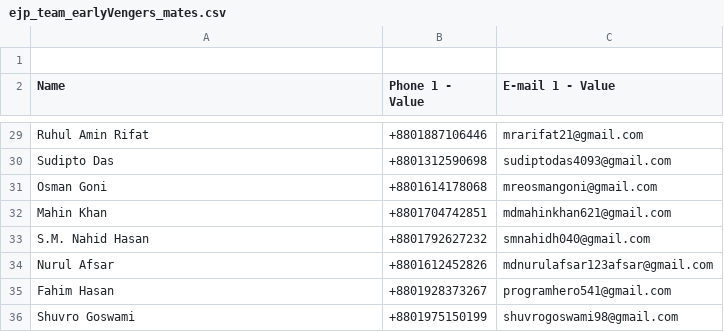
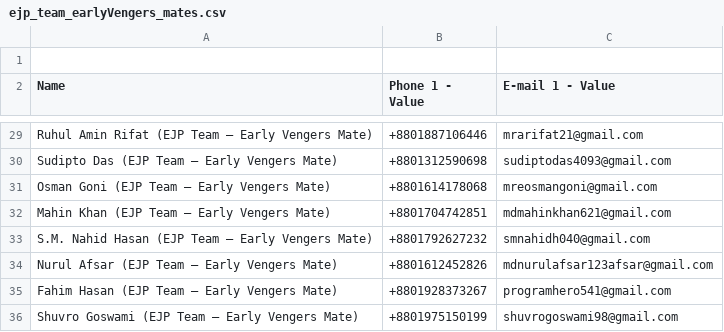
Before and after one commit to shahjalal-labs/JobDocuments, a CSV file: networkingConnection/ejp_team_earlyVengers_mates.csv, drawn as a sheet; only a part is shown, gaps mark what is left out; the diff covers the shown part only; the diff names each change by its address in the sheet, - before the commit and + after, or states it on an @@ line.

```diff
--- a/networkingConnection/ejp_team_earlyVengers_mates.csv
+++ b/networkingConnection/ejp_team_earlyVengers_mates.csv
-A29 (Name): Ruhul Amin Rifat
+A29 (Name): Ruhul Amin Rifat (EJP Team – Early Vengers Mate)
-A30 (Name): Sudipto Das
+A30 (Name): Sudipto Das (EJP Team – Early Vengers Mate)
-A31 (Name): Osman Goni
+A31 (Name): Osman Goni (EJP Team – Early Vengers Mate)
-A32 (Name): Mahin Khan
+A32 (Name): Mahin Khan (EJP Team – Early Vengers Mate)
-A33 (Name): S.M. Nahid Hasan
+A33 (Name): S.M. Nahid Hasan (EJP Team – Early Vengers Mate)
-A34 (Name): Nurul Afsar
+A34 (Name): Nurul Afsar (EJP Team – Early Vengers Mate)
-A35 (Name): Fahim Hasan
+A35 (Name): Fahim Hasan (EJP Team – Early Vengers Mate)
-A36 (Name): Shuvro Goswami
+A36 (Name): Shuvro Goswami (EJP Team – Early Vengers Mate)
```
Also changed, not shown: 26 edited cells elsewhere in this file.
